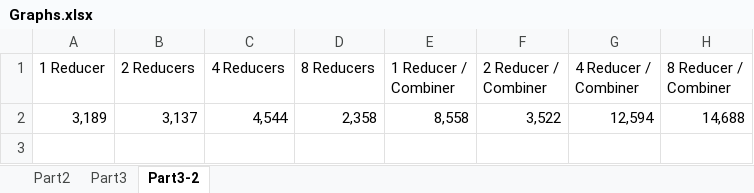
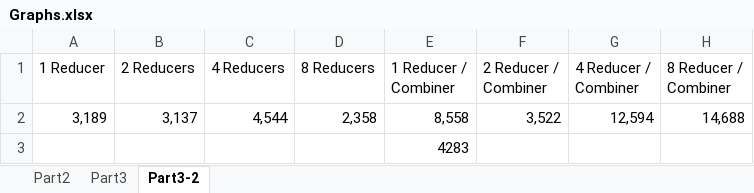
Before and after one commit to milsab/DATA-SCIENCE_SMART-TECH, an Excel workbook: itmd-521/Week-12/images/Graphs.xlsx, sheet Part3-2, drawn as a sheet; values as stored, in another font and other column widths than the file's, no borders; charts and pictures not drawn; the diff names each change by its address in the sheet, - before the commit and + after, or states it on an @@ line.

Commit message:
edit README file for part 2

```diff
--- a/itmd-521/Week-12/images/Graphs.xlsx (sheet Part3-2)
+++ b/itmd-521/Week-12/images/Graphs.xlsx (sheet Part3-2)
+row 3:  |  |  |  | 4283
```
Also changed, not shown: 3 other files.
